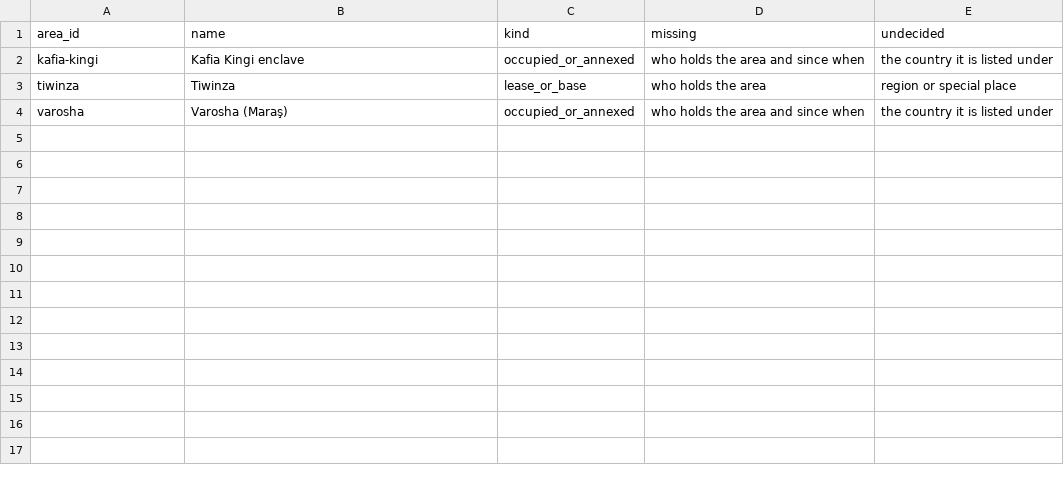
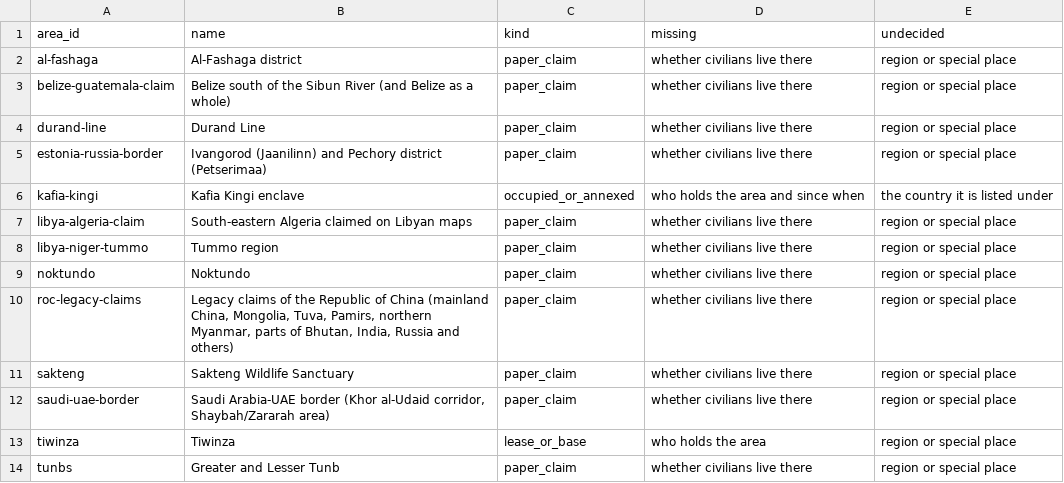
Before and after one commit to uncovering-world/travel-regions-extraction, a CSV file: experiments/stage1-list/outputs/gaps.csv, drawn as a sheet.

```diff
--- a/experiments/stage1-list/outputs/gaps.csv
+++ b/experiments/stage1-list/outputs/gaps.csv
@@ -1,4 +1,14 @@
 area_id,name,kind,missing,undecided
+al-fashaga,Al-Fashaga district,paper_claim,whether civilians live there,region or special place
+belize-guatemala-claim,Belize south of the Sibun River (and Belize as a whole),paper_claim,whether civilians live there,region or special place
+durand-line,Durand Line,paper_claim,whether civilians live there,region or special place
+estonia-russia-border,Ivangorod (Jaanilinn) and Pechory district (Petserimaa),paper_claim,whether civilians live there,region or special place
 kafia-kingi,Kafia Kingi enclave,occupied_or_annexed,who holds the area and since when,the country it is listed under
+libya-algeria-claim,South-eastern Algeria claimed on Libyan maps,paper_claim,whether civilians live there,region or special place
+libya-niger-tummo,Tummo region,paper_claim,whether civilians live there,region or special place
+noktundo,Noktundo,paper_claim,whether civilians live there,region or special place
+roc-legacy-claims,"Legacy claims of the Republic of China (mainland China, Mongolia, Tuva, Pamirs, northern Myanmar, parts of Bhutan, India, Russia and others)",paper_claim,whether civilians live there,region or special place
+sakteng,Sakteng Wildlife Sanctuary,paper_claim,whether civilians live there,region or special place
+saudi-uae-border,"Saudi Arabia-UAE border (Khor al-Udaid corridor, Shaybah/Zararah area)",paper_claim,whether civilians live there,region or special place
 tiwinza,Tiwinza,lease_or_base,who holds the area,region or special place
-varosha,Varosha (Maraş),occupied_or_annexed,who holds the area and since when,the country it is listed under
+tunbs,Greater and Lesser Tunb,paper_claim,whether civilians live there,region or special place
```
Also changed, not shown: experiments/stage1-list/inputs/links.csv, experiments/stage1-list/outputs/regions.csv, 7 other files.
